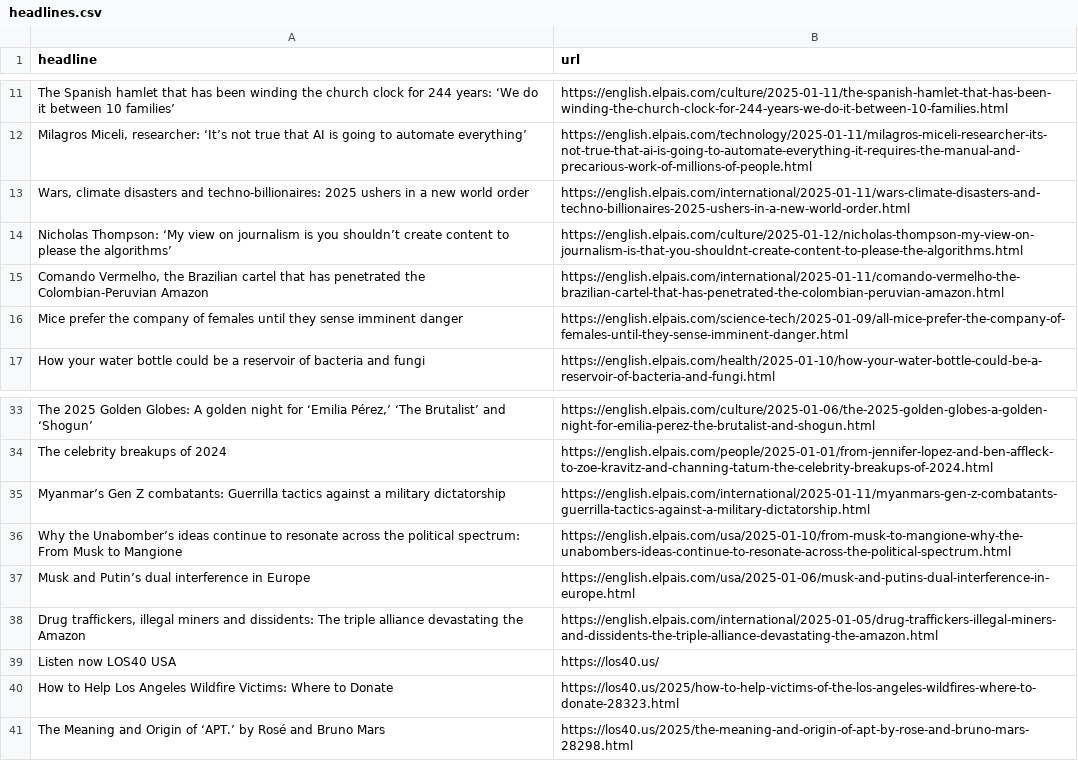
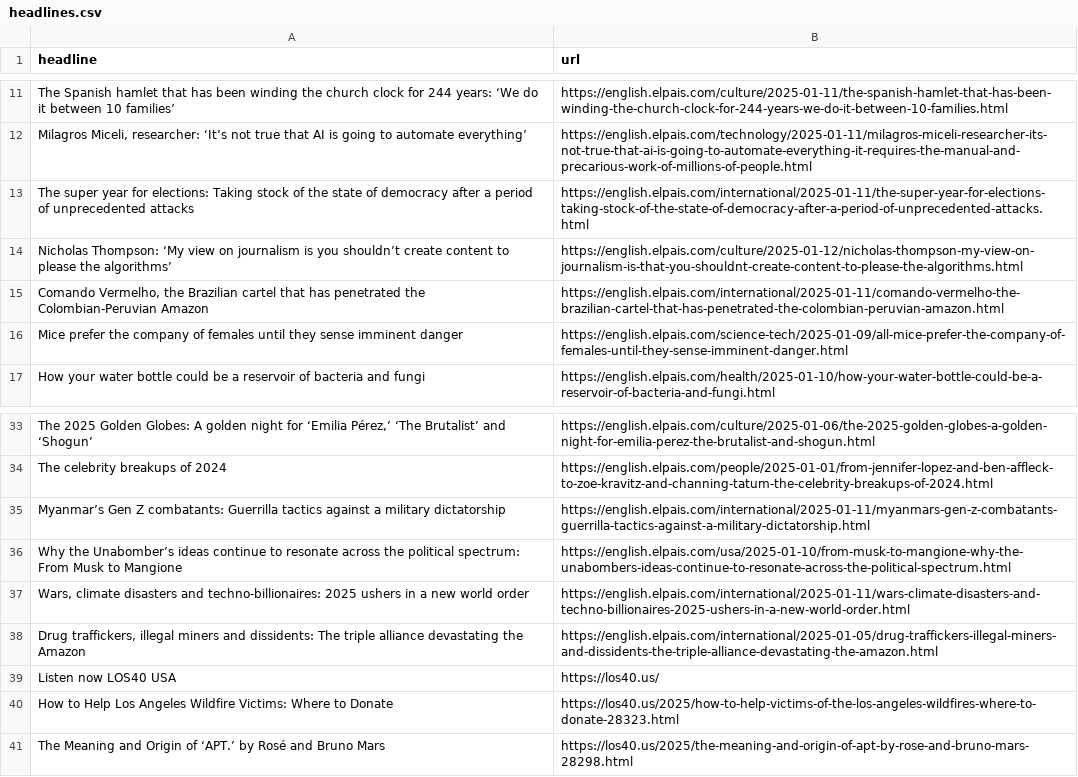
Before and after one commit to jam9501/el-pais-autoscraper, a CSV file: headlines.csv, drawn as a sheet; only a part is shown, gaps mark what is left out.

```diff
--- a/headlines.csv
+++ b/headlines.csv
@@ -12,3 +12,3 @@ The Spanish hamlet that has been winding the church clock for 244 years: ‘We d
 "Milagros Miceli, researcher: ‘It’s not true that AI is going to automate everything’",https://english.elpais.com/technology/2025-01-11/milagros-miceli-researcher-its-not-true-that-ai-is-going-to-automate-everything-it-requires-the-manual-and-precarious-work-of-millions-of-people.html
-"Wars, climate disasters and techno-billionaires: 2025 ushers in a new world order",https://english.elpais.com/international/2025-01-11/wars-climate-disasters-and-techno-billionaires-2025-ushers-in-a-new-world-order.html
+The super year for elections: Taking stock of the state of democracy after a period of unprecedented attacks  ,https://english.elpais.com/international/2025-01-11/the-super-year-for-elections-taking-stock-of-the-state-of-democracy-after-a-period-of-unprecedented-attacks.html
 Nicholas Thompson: ‘My view on journalism is you shouldn’t create content to please the algorithms’,https://english.elpais.com/culture/2025-01-12/nicholas-thompson-my-view-on-journalism-is-that-you-shouldnt-create-content-to-please-the-algorithms.html
@@ -36,3 +36,3 @@ Myanmar’s Gen Z combatants: Guerrilla tactics against a military dictatorship,
 Why the Unabomber’s ideas continue to resonate across the political spectrum: From Musk to Mangione,https://english.elpais.com/usa/2025-01-10/from-musk-to-mangione-why-the-unabombers-ideas-continue-to-resonate-across-the-political-spectrum.html
-Musk and Putin’s dual interference in Europe  ,https://english.elpais.com/usa/2025-01-06/musk-and-putins-dual-interference-in-europe.html
+"Wars, climate disasters and techno-billionaires: 2025 ushers in a new world order",https://english.elpais.com/international/2025-01-11/wars-climate-disasters-and-techno-billionaires-2025-ushers-in-a-new-world-order.html
 "Drug traffickers, illegal miners and dissidents: The triple alliance devastating the Amazon",https://english.elpais.com/international/2025-01-05/drug-traffickers-illegal-miners-and-dissidents-the-triple-alliance-devastating-the-amazon.html
```
